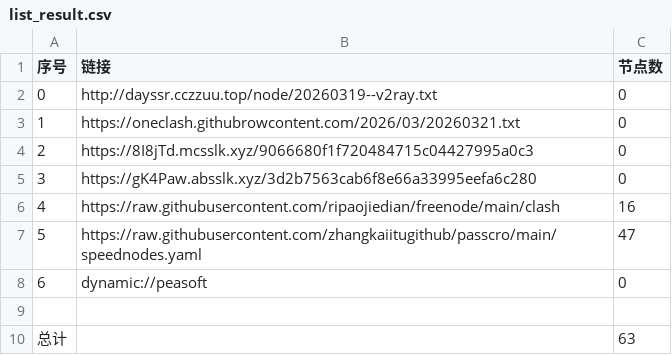
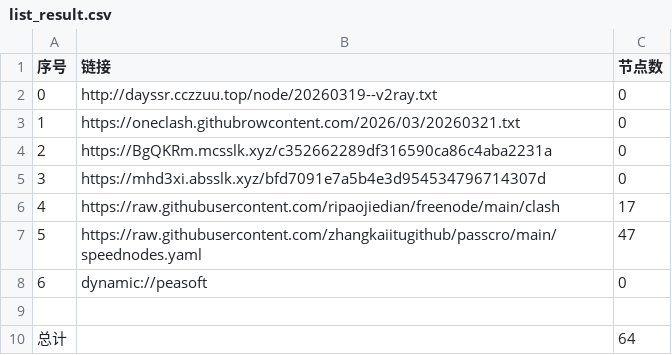
Before and after one commit to obscure1990/AutoMergePublicNodes, a CSV file: list_result.csv, drawn as a sheet.

```diff
--- a/list_result.csv
+++ b/list_result.csv
@@ -3,5 +3,5 @@
 1,https://oneclash.githubrowcontent.com/2026/03/20260321.txt,0
-2,https://8I8jTd.mcsslk.xyz/9066680f1f720484715c04427995a0c3,0
-3,https://gK4Paw.absslk.xyz/3d2b7563cab6f8e66a33995eefa6c280,0
-4,https://raw.githubusercontent.com/ripaojiedian/freenode/main/clash,16
+2,https://BgQKRm.mcsslk.xyz/c352662289df316590ca86c4aba2231a,0
+3,https://mhd3xi.absslk.xyz/bfd7091e7a5b4e3d954534796714307d,0
+4,https://raw.githubusercontent.com/ripaojiedian/freenode/main/clash,17
 5,https://raw.githubusercontent.com/zhangkaiitugithub/passcro/main/speednodes.yaml,47
@@ -9,2 +9,2 @@
 
-总计,,63
+总计,,64
```
Also changed, not shown: 15 other files.
